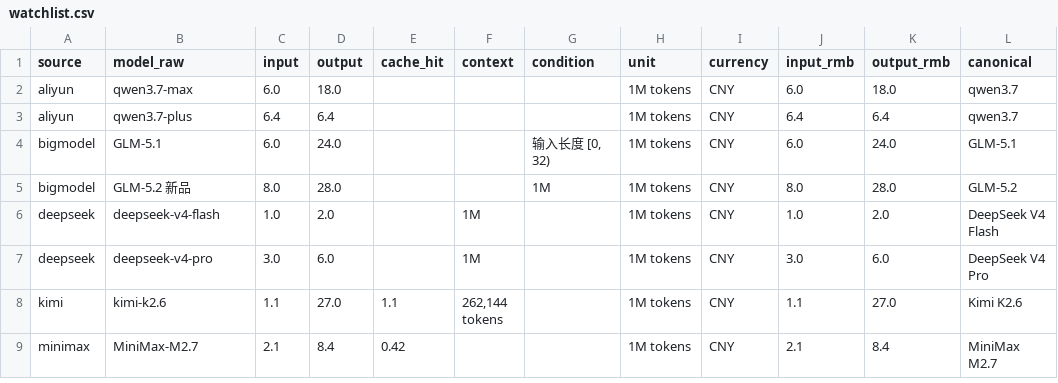
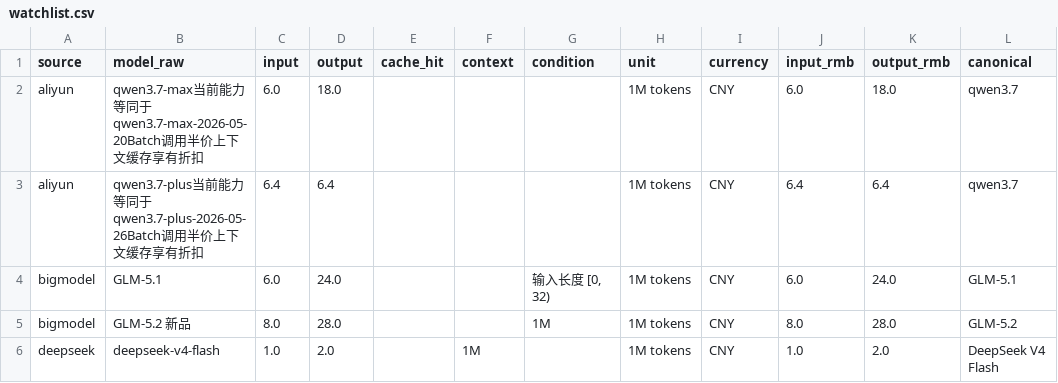
Before and after one commit to lzc0403/token-pricing-scraper, a CSV file: data/watchlist.csv, drawn as a sheet; only a part is shown; the shorter side is filled out with more unchanged rows; the diff names each change by its address in the sheet, - before the commit and + after, or states it on an @@ line.

Commit message:
fix(ci): currency empty-env fallback + Playwright JS hardening + boc-themed site

```diff
--- a/data/watchlist.csv
+++ b/data/watchlist.csv
-B2 (model_raw): qwen3.7-max
+B2 (model_raw): qwen3.7-max当前能力等同于qwen3.7-max-2026-05-20Batch调用半价上下文缓存享有折扣
-B3 (model_raw): qwen3.7-plus
+B3 (model_raw): qwen3.7-plus当前能力等同于qwen3.7-plus-2026-05-26Batch调用半价上下文缓存享有折扣
```
Also changed, not shown: data/prices.csv, 11 other files.
